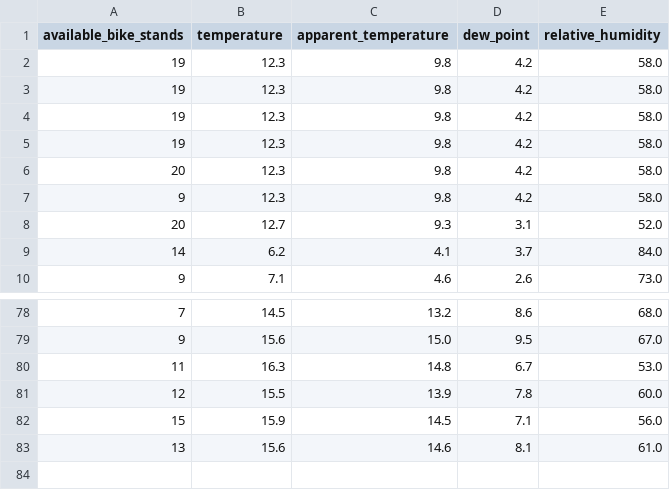
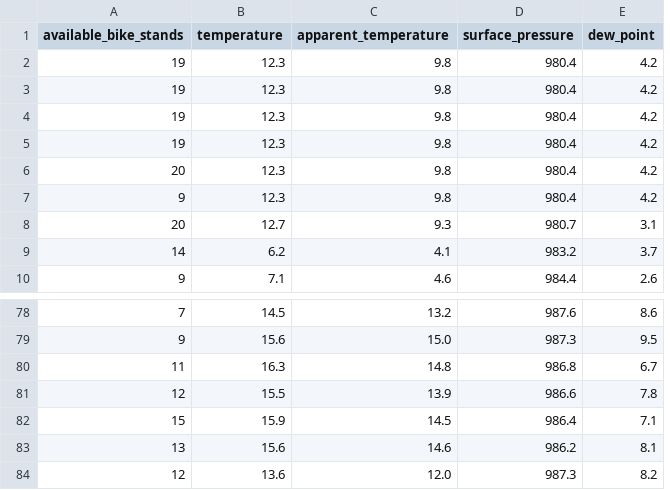
Before and after one commit to perkzen/mbajk-ml-web-service, a CSV file: data/processed/mbajk_station_15.csv, drawn as a sheet; only a part is shown, gaps mark what is left out; removed rows and columns are numbered as before the commit, all else as after; the diff names each change by its address in the sheet, - before the commit and + after, or states it on an @@ line.

```diff
--- a/data/processed/mbajk_station_15.csv
+++ b/data/processed/mbajk_station_15.csv
+column D (surface_pressure), rows 2-10: 980.4 | 980.4 | 980.4 | 980.4 | 980.4 | 980.4 | 980.7 | 983.2 | 984.4; rows 78-83: 987.6 | 987.3 | 986.8 | 986.6 | 986.4 | 986.2
-column E (relative_humidity), rows 2-10: 58.0 | 58.0 | 58.0 | 58.0 | 58.0 | 58.0 | 52.0 | 84.0 | 73.0; rows 78-83: 68.0 | 67.0 | 53.0 | 60.0 | 56.0 | 61.0
+row 84: 12 | 13.6 | 12.0 | 987.3 | 8.2
```
Also changed, not shown: data/processed/mbajk_station_10.csv, data/processed/mbajk_station_16.csv, 25 other files.
